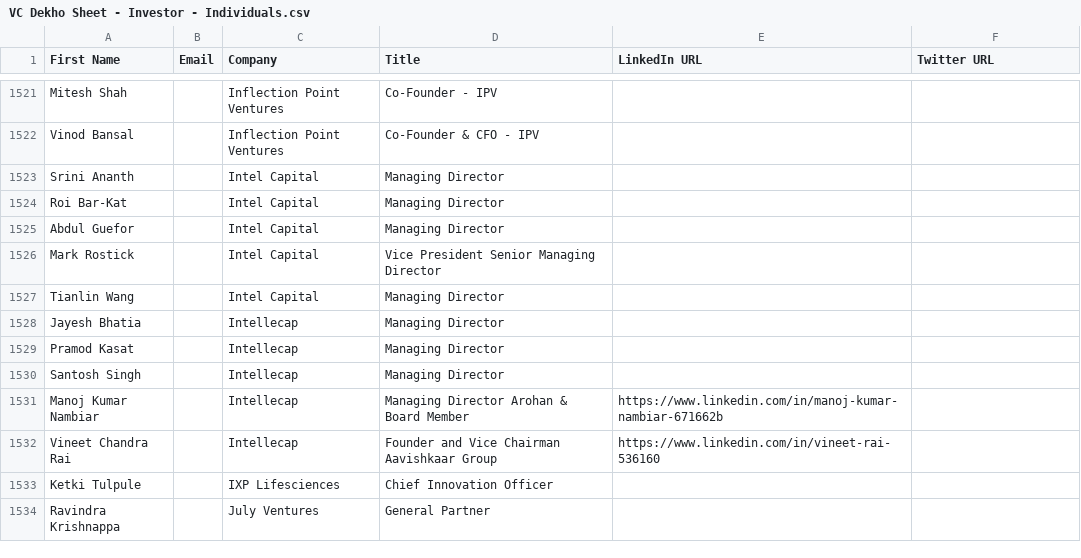
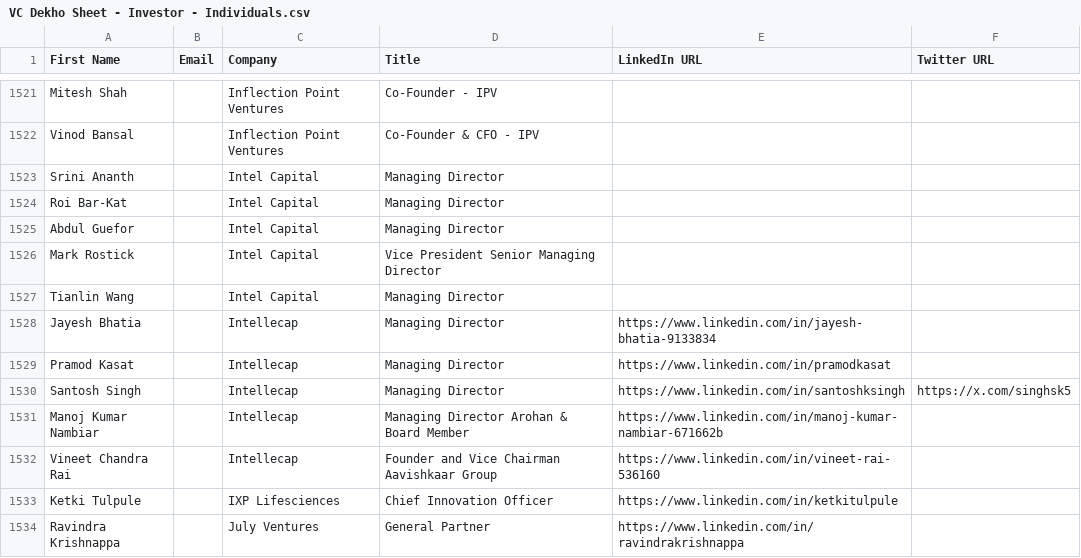
Before and after one commit to akshchhapolia/VCDekho, a CSV file: VC Dekho Sheet - Investor - Individuals.csv, drawn as a sheet; only a part is shown, gaps mark what is left out; the diff covers the shown part only.

```diff
--- a/VC Dekho Sheet - Investor - Individuals.csv
+++ b/VC Dekho Sheet - Investor - Individuals.csv
@@ -1527,8 +1527,8 @@ Mark Rostick,,Intel Capital,Vice President Senior Managing Director,,
 Tianlin Wang,,Intel Capital,Managing Director,,
-Jayesh Bhatia,,Intellecap,Managing Director,,
-Pramod Kasat,,Intellecap,Managing Director,,
-Santosh Singh,,Intellecap,Managing Director,,
+Jayesh Bhatia,,Intellecap,Managing Director,https://www.linkedin.com/in/jayesh-bhatia-9133834,
+Pramod Kasat,,Intellecap,Managing Director,https://www.linkedin.com/in/pramodkasat,
+Santosh Singh,,Intellecap,Managing Director,https://www.linkedin.com/in/santoshksingh,https://x.com/singhsk5
 Manoj Kumar Nambiar,,Intellecap,Managing Director Arohan & Board Member,https://www.linkedin.com/in/manoj-kumar-nambiar-671662b,
 Vineet Chandra Rai,,Intellecap,Founder and Vice Chairman Aavishkaar Group,https://www.linkedin.com/in/vineet-rai-536160,
-Ketki Tulpule,,IXP Lifesciences,Chief Innovation Officer,,
-Ravindra Krishnappa,,July Ventures,General Partner,,
+Ketki Tulpule,,IXP Lifesciences,Chief Innovation Officer,https://www.linkedin.com/in/ketkitulpule,
+Ravindra Krishnappa,,July Ventures,General Partner,https://www.linkedin.com/in/ravindrakrishnappa,
```
Also changed, not shown: 115 edited cells elsewhere in this file, 5 other files.
